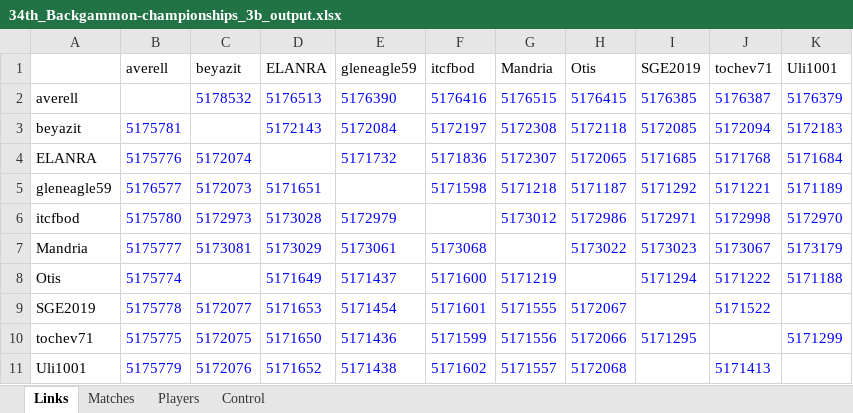
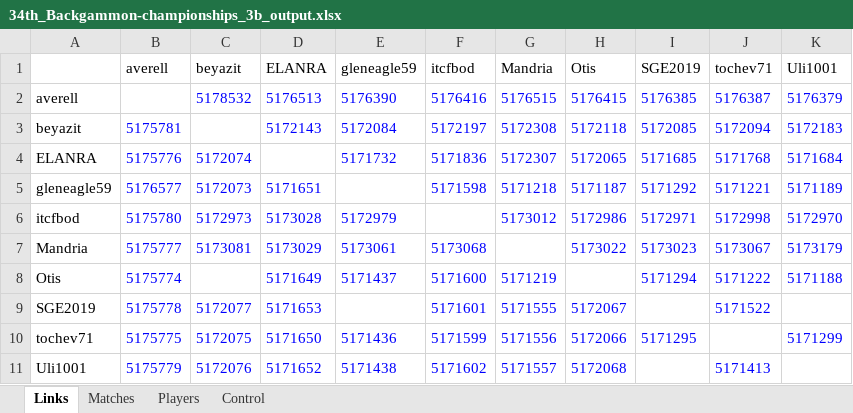
Before and after one commit to andreas0305B/BG_Dashboard, an Excel workbook: 34th_Backgammon-championships_3b_output.xlsx, sheet Links, drawn as a sheet; values as stored, in another font and other column widths than the file's, no borders; the diff names each change by its address in the sheet, - before the commit and + after, or states it on an @@ line.

```diff
--- a/34th_Backgammon-championships_3b_output.xlsx (sheet Links)
+++ b/34th_Backgammon-championships_3b_output.xlsx (sheet Links)
-E9 (gleneagle59): 5171454
+E9 (gleneagle59): (empty)
```
Also changed, not shown: sheet Matches, 34th_Backgammon-championships_1a_output.xlsx, 34th_Backgammon-championships_3a_output.xlsx, 11 other files.
